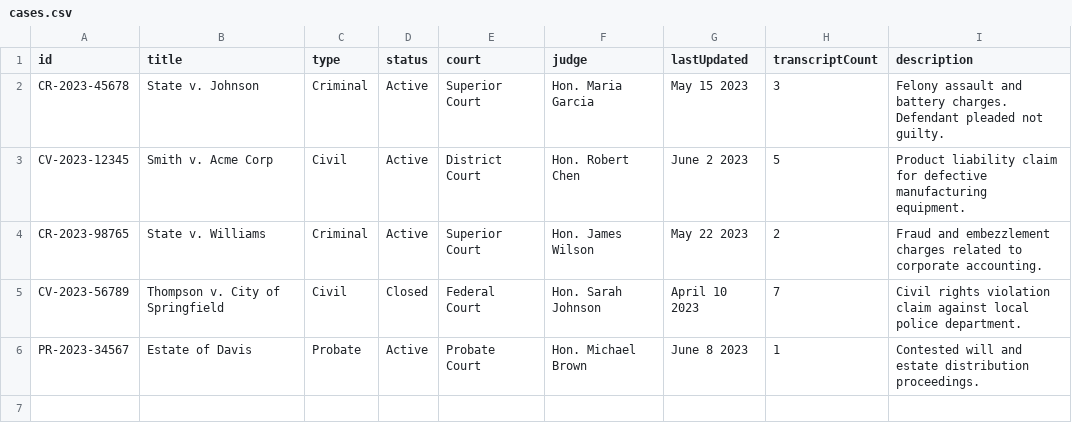
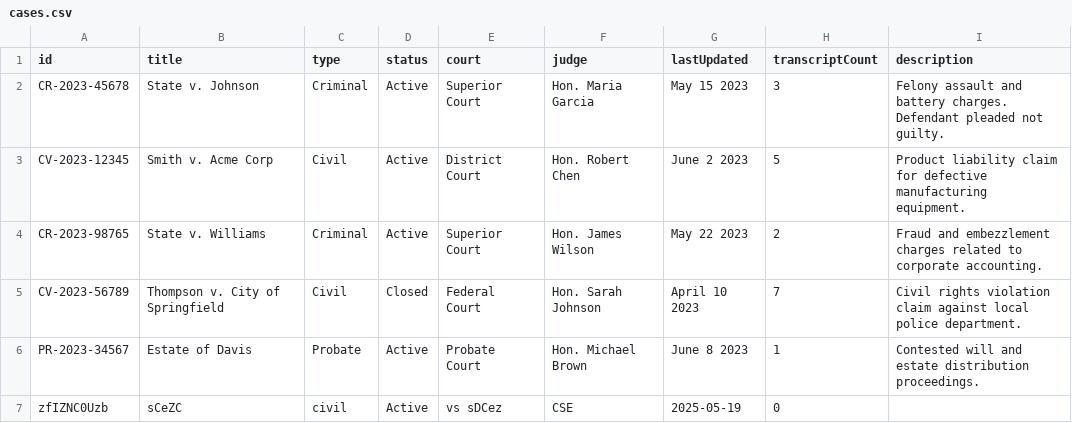
Before and after one commit to natti-jpb/legal-ops, a CSV file: public/data/cases.csv, drawn as a sheet.

```diff
--- a/public/data/cases.csv
+++ b/public/data/cases.csv
@@ -6 +6,2 @@ CV-2023-56789,Thompson v. City of Springfield,Civil,Closed,Federal Court,Hon. Sa
 PR-2023-34567,Estate of Davis,Probate,Active,Probate Court,Hon. Michael Brown,June 8 2023,1,Contested will and estate distribution proceedings.
+zfIZNC0Uzb,sCeZC,civil,Active,vs sDCez,CSE,2025-05-19,0,
```
Also changed, not shown: 6 other files.
